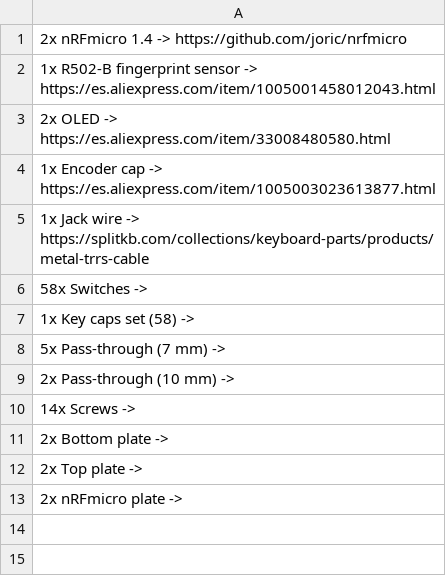
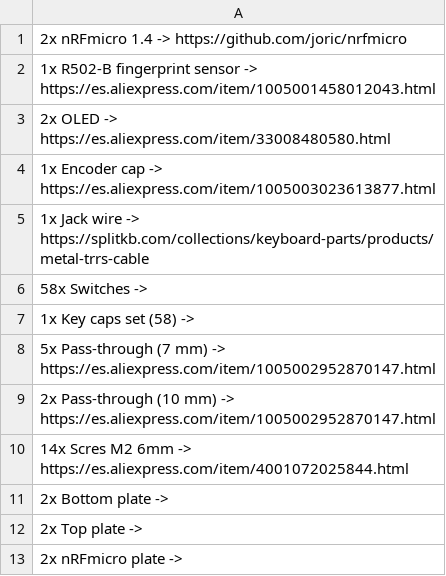
Before and after one commit to classOpenGL/SofleKeyboard, a CSV file: nRFsofle/PCB/bom/non_soldered.csv, drawn as a sheet.

Commit message:
Added more purchase links.
Added purchase links for the pass-through and the screws.

```diff
--- a/nRFsofle/PCB/bom/non_soldered.csv
+++ b/nRFsofle/PCB/bom/non_soldered.csv
@@ -7,5 +7,5 @@
  1x  Key caps set (58)            ->
- 5x  Pass-through (7 mm)          ->
- 2x  Pass-through (10 mm)         ->
-14x  Screws                       ->
+ 5x  Pass-through (7 mm)          -> https://es.aliexpress.com/item/1005002952870147.html
+ 2x  Pass-through (10 mm)         -> https://es.aliexpress.com/item/1005002952870147.html
+14x  Scres M2 6mm                 -> https://es.aliexpress.com/item/4001072025844.html
  2x  Bottom plate                 ->
```
